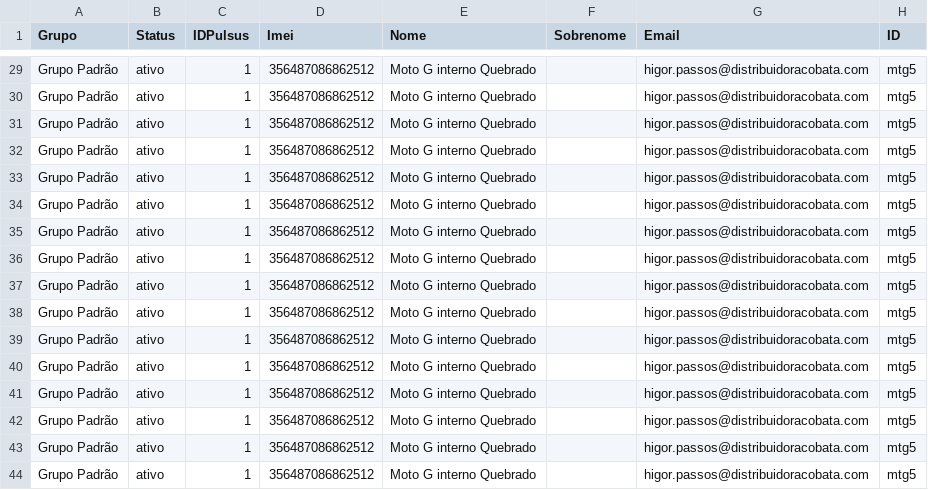
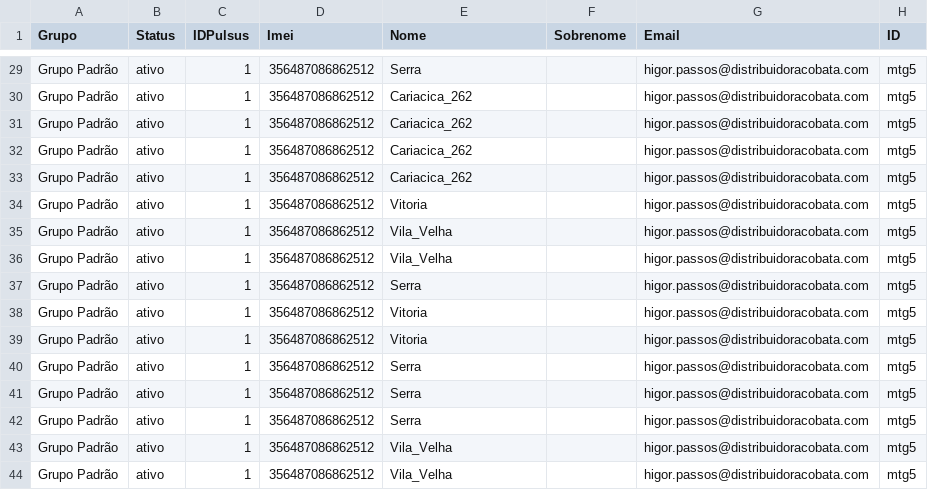
Before and after one commit to hcpassos/Map_aplication-Python, a CSV file: location_and_signal_report.csv, drawn as a sheet; only a part is shown, gaps mark what is left out; the diff covers the shown part only; the diff names each change by its address in the sheet, - before the commit and + after, or states it on an @@ line.

```diff
--- a/location_and_signal_report.csv
+++ b/location_and_signal_report.csv
-E29 (Nome): Moto G interno Quebrado
+E29 (Nome): Serra
-E30:E33 (Nome): Moto G interno Quebrado
+E30:E33 (Nome): Cariacica_262
-E34 (Nome): Moto G interno Quebrado
+E34 (Nome): Vitoria
-E35:E36 (Nome): Moto G interno Quebrado
+E35:E36 (Nome): Vila_Velha
-E37 (Nome): Moto G interno Quebrado
+E37 (Nome): Serra
-E38:E39 (Nome): Moto G interno Quebrado
+E38:E39 (Nome): Vitoria
-E40:E42 (Nome): Moto G interno Quebrado
+E40:E42 (Nome): Serra
-E43:E44 (Nome): Moto G interno Quebrado
+E43:E44 (Nome): Vila_Velha
```
Also changed, not shown: 27 edited cells elsewhere in this file, 1 other file.
